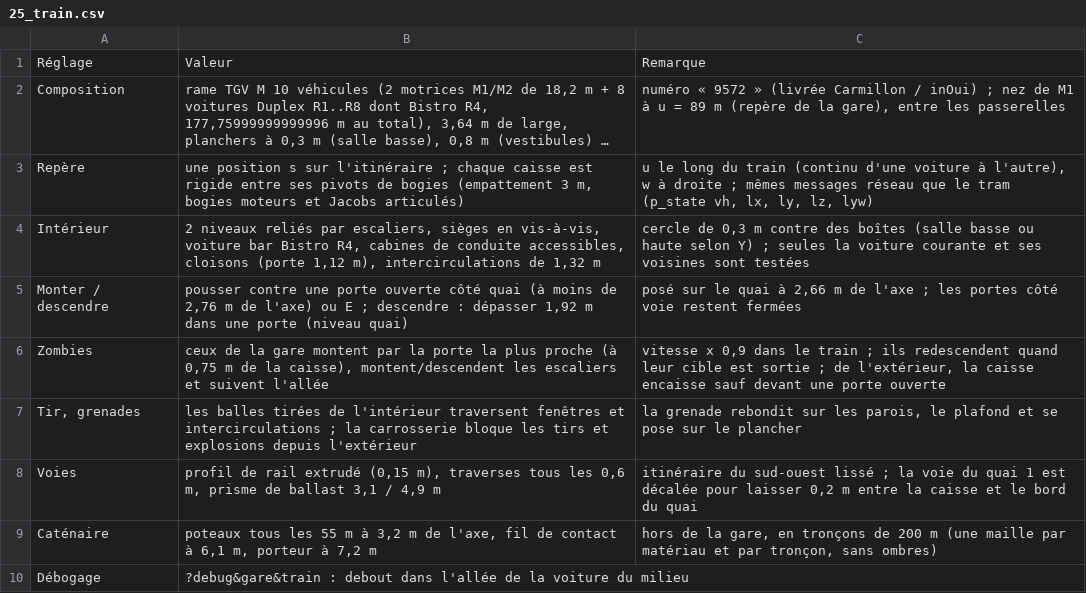
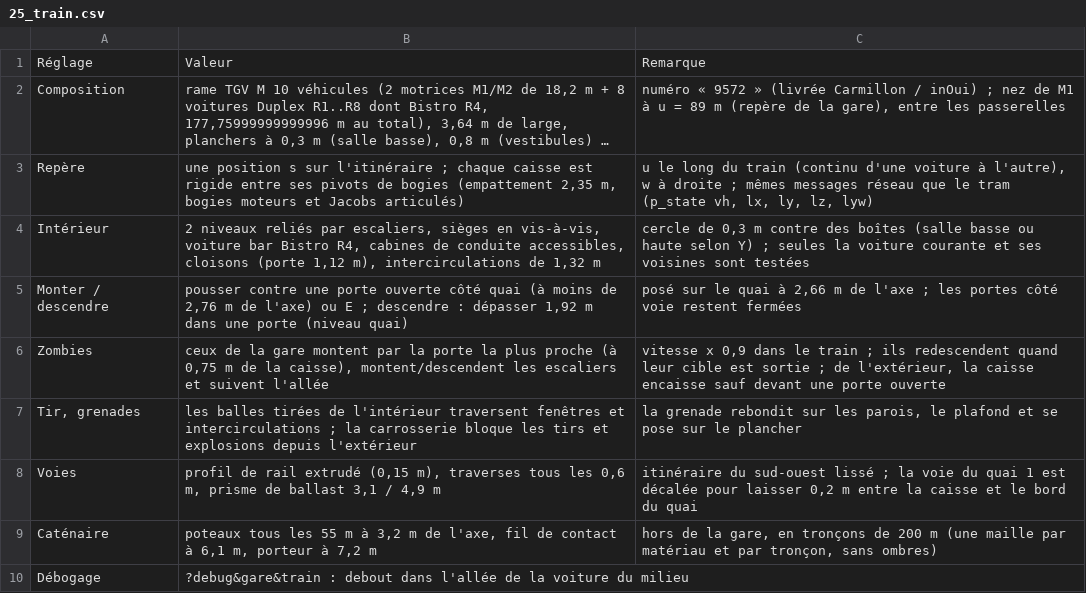
Before and after one commit to davideneco/zombie-survival, a CSV file: docs/csv/25_train.csv, drawn as a sheet; long unchanged cells end in …; the diff names each change by its address in the sheet, - before the commit and + after, or states it on an @@ line.

```diff
--- a/docs/csv/25_train.csv
+++ b/docs/csv/25_train.csv
-B3: …bogies (empattement 3 m, bogies…
+B3: …bogies (empattement 2,35 m, bogies…
```
Also changed, not shown: docs/csv/26_intro.csv, 8 other files.
